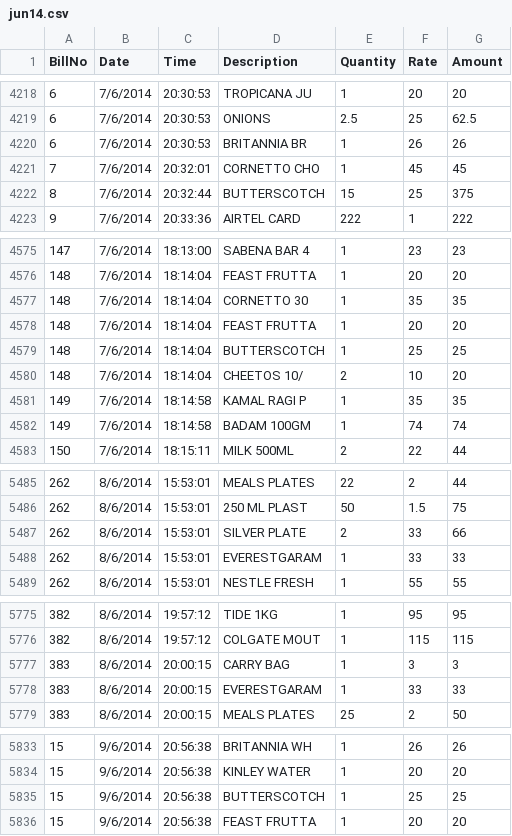
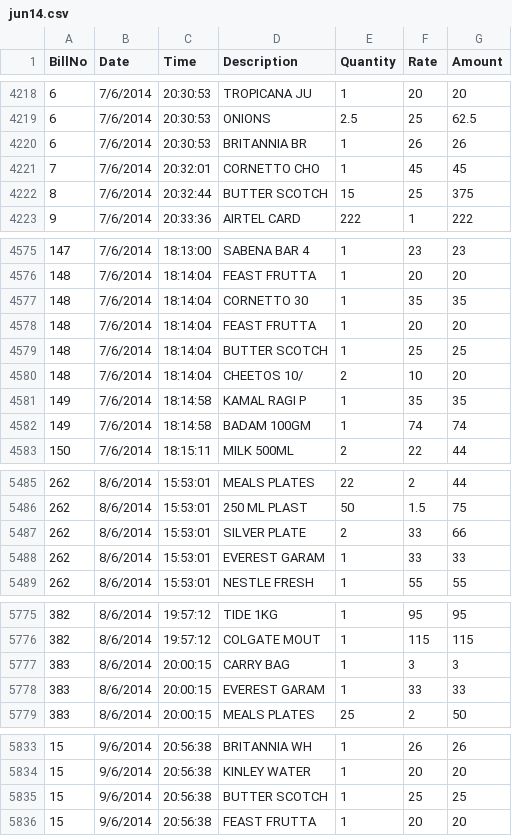
Before and after one commit to saikamineni/Super-Market-Data, a CSV file: extracted_data_files/jun14.csv, drawn as a sheet; only a part is shown, gaps mark what is left out; the diff covers the shown part only.

```diff
--- a/extracted_data_files/jun14.csv
+++ b/extracted_data_files/jun14.csv
@@ -4221,3 +4221,3 @@ BillNo,Date,Time,Description,Quantity,Rate,Amount
 7,7/6/2014,20:32:01,CORNETTO CHO,1,45,45
-8,7/6/2014,20:32:44,BUTTERSCOTCH,15,25,375
+8,7/6/2014,20:32:44,BUTTER SCOTCH,15,25,375
 9,7/6/2014,20:33:36,AIRTEL CARD ,222,1,222
@@ -4578,3 +4578,3 @@ BillNo,Date,Time,Description,Quantity,Rate,Amount
 148,7/6/2014,18:14:04,FEAST FRUTTA,1,20,20
-148,7/6/2014,18:14:04,BUTTERSCOTCH,1,25,25
+148,7/6/2014,18:14:04,BUTTER SCOTCH,1,25,25
 148,7/6/2014,18:14:04,CHEETOS 10/,2,10,20
@@ -5487,3 +5487,3 @@ BillNo,Date,Time,Description,Quantity,Rate,Amount
 262,8/6/2014,15:53:01,SILVER PLATE,2,33,66
-262,8/6/2014,15:53:01,EVERESTGARAM,1,33,33
+262,8/6/2014,15:53:01,EVEREST GARAM,1,33,33
 262,8/6/2014,15:53:01,NESTLE FRESH,1,55,55
@@ -5777,3 +5777,3 @@ BillNo,Date,Time,Description,Quantity,Rate,Amount
 383,8/6/2014,20:00:15,CARRY BAG   ,1,3,3
-383,8/6/2014,20:00:15,EVERESTGARAM,1,33,33
+383,8/6/2014,20:00:15,EVEREST GARAM,1,33,33
 383,8/6/2014,20:00:15,MEALS PLATES,25,2,50
@@ -5834,3 +5834,3 @@ BillNo,Date,Time,Description,Quantity,Rate,Amount
 15,9/6/2014,20:56:38,KINLEY WATER,1,20,20
-15,9/6/2014,20:56:38,BUTTERSCOTCH,1,25,25
+15,9/6/2014,20:56:38,BUTTER SCOTCH,1,25,25
 15,9/6/2014,20:56:38,FEAST FRUTTA,1,20,20
```
Also changed, not shown: 50 edited cells elsewhere in this file, 5 other files.
